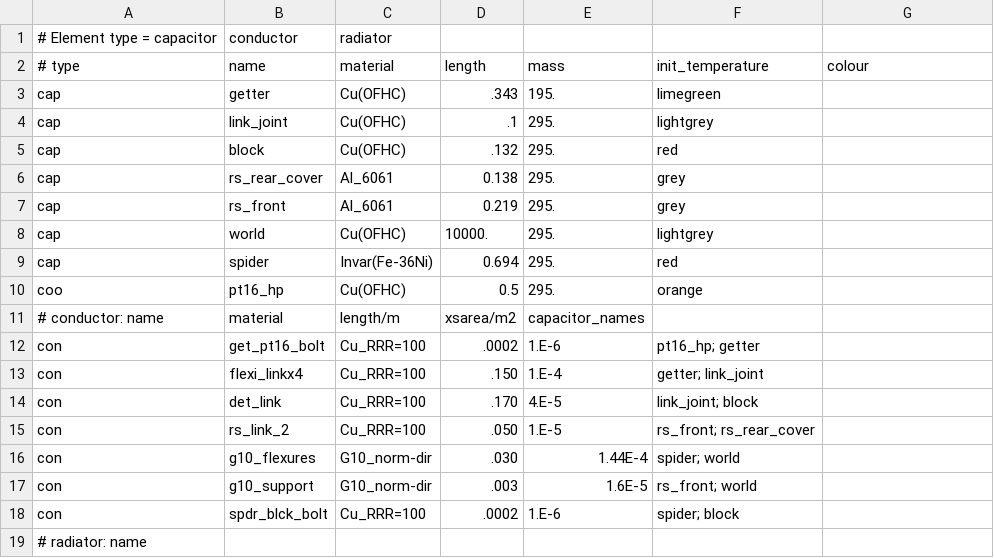
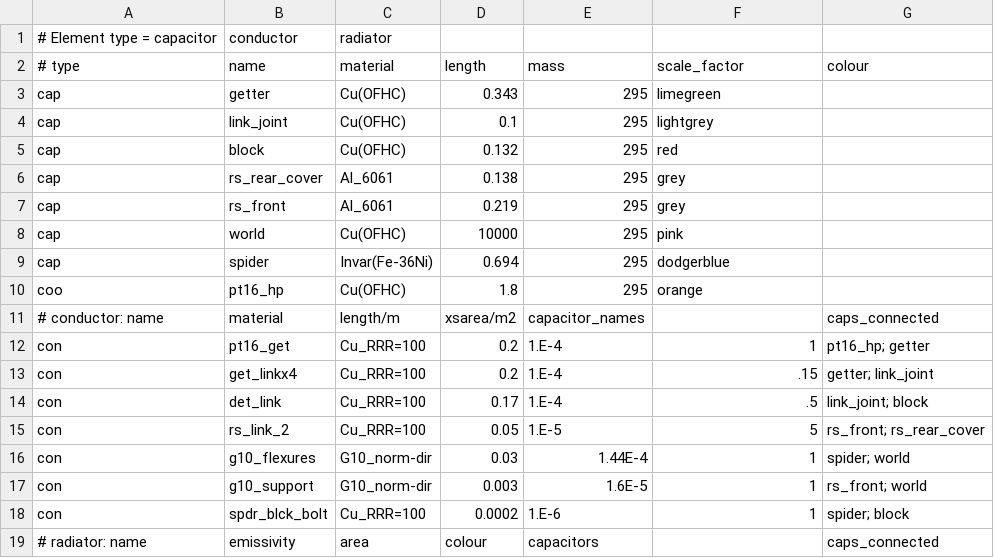
Before and after one commit to AGlasse/thermal, a CSV file: data/marvel.csv, drawn as a sheet; only a part is shown; the diff covers the shown part only.

```diff
--- a/data/marvel.csv
+++ b/data/marvel.csv
@@ -2,18 +2,18 @@
-# type, name, material, length, mass, init_temperature, colour
-cap, getter, Cu(OFHC), .343, 195., limegreen,
-cap, link_joint, Cu(OFHC), .1, 295., lightgrey,
-cap, block, Cu(OFHC), .132, 295., red,
-cap, rs_rear_cover, Al_6061, 0.138, 295., grey,
-cap, rs_front, Al_6061, 0.219, 295., grey,
-cap, world, Cu(OFHC), 10000., 295., lightgrey,
-cap, spider, Invar(Fe-36Ni), 0.694, 295., red,
-coo, pt16_hp, Cu(OFHC), 0.5, 295., orange,
-# conductor: name, material, length/m, xsarea/m2, capacitor_names
-con, get_pt16_bolt, Cu_RRR=100, .0002, 1.E-6, pt16_hp; getter,
-con, flexi_linkx4, Cu_RRR=100, .150, 1.E-4, getter; link_joint,
-con, det_link, Cu_RRR=100, .170, 4.E-5, link_joint; block,
-con, rs_link_2, Cu_RRR=100, .050, 1.E-5, rs_front; rs_rear_cover,
-con, g10_flexures, G10_norm-dir, .030, 1.44E-4, spider; world,
-con, g10_support, G10_norm-dir, .003, 1.6E-5, rs_front; world,
-con, spdr_blck_bolt, Cu_RRR=100, .0002, 1.E-6, spider; block
-# radiator: name,
+# type, name, material, length, mass, scale_factor,colour
+cap, getter, Cu(OFHC),0.343,295,limegreen
+cap, link_joint, Cu(OFHC),0.1,295,lightgrey
+cap, block, Cu(OFHC),0.132,295,red
+cap, rs_rear_cover, Al_6061,0.138,295,grey
+cap, rs_front, Al_6061,0.219,295,grey
+cap, world, Cu(OFHC),10000,295,pink
+cap, spider, Invar(Fe-36Ni),0.694,295,dodgerblue
+coo, pt16_hp, Cu(OFHC),1.8,295,orange
+# conductor: name, material, length/m, xsarea/m2, capacitor_names,,caps_connected
+con, pt16_get, Cu_RRR=100,0.2, 1.E-4,1, pt16_hp; getter
+con, get_linkx4, Cu_RRR=100,0.2, 1.E-4,.15, getter; link_joint
+con, det_link, Cu_RRR=100,0.17, 1.E-4,.5, link_joint; block
+con, rs_link_2, Cu_RRR=100,0.05, 1.E-5,5, rs_front; rs_rear_cover
+con, g10_flexures, G10_norm-dir,0.03, 1.44E-4,1, spider; world
+con, g10_support, G10_norm-dir,0.003, 1.6E-5,1, rs_front; world
+con, spdr_blck_bolt, Cu_RRR=100,0.0002, 1.E-6,1, spider; block
+# radiator: name, emissivity, area, colour, capacitors,,caps_connected
```
Also changed, not shown: 16 edited cells elsewhere in this file, 7 other files.
